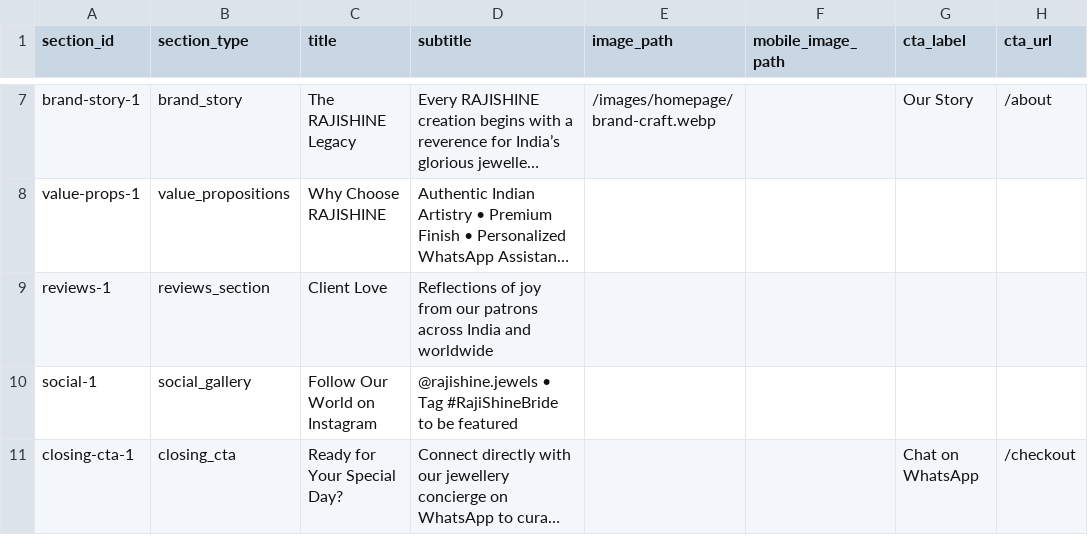
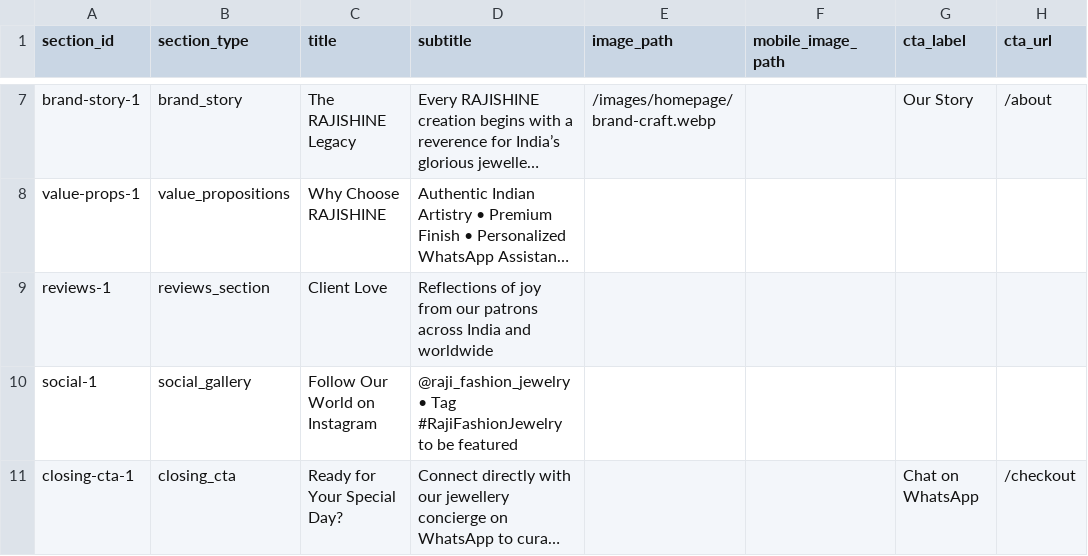
Before and after one commit to rajeshine23/RJEIWEBSITE, a CSV file: data/homepage.csv, drawn as a sheet; only a part is shown, gaps mark what is left out; long unchanged cells end in …; the diff names each change by its address in the sheet, - before the commit and + after, or states it on an @@ line.

Commit message:
fix: update Instagram handle and page link to raji_fashion_jewelry

```diff
--- a/data/homepage.csv
+++ b/data/homepage.csv
-D10 (subtitle): @rajishine.jewels • Tag #RajiShineBride to be…
+D10 (subtitle): @raji_fashion_jewelry • Tag #RajiFashionJewelry to be…
```
Also changed, not shown: data/site-settings.csv, data/templates/site-settings.template.csv, 2 other files.
